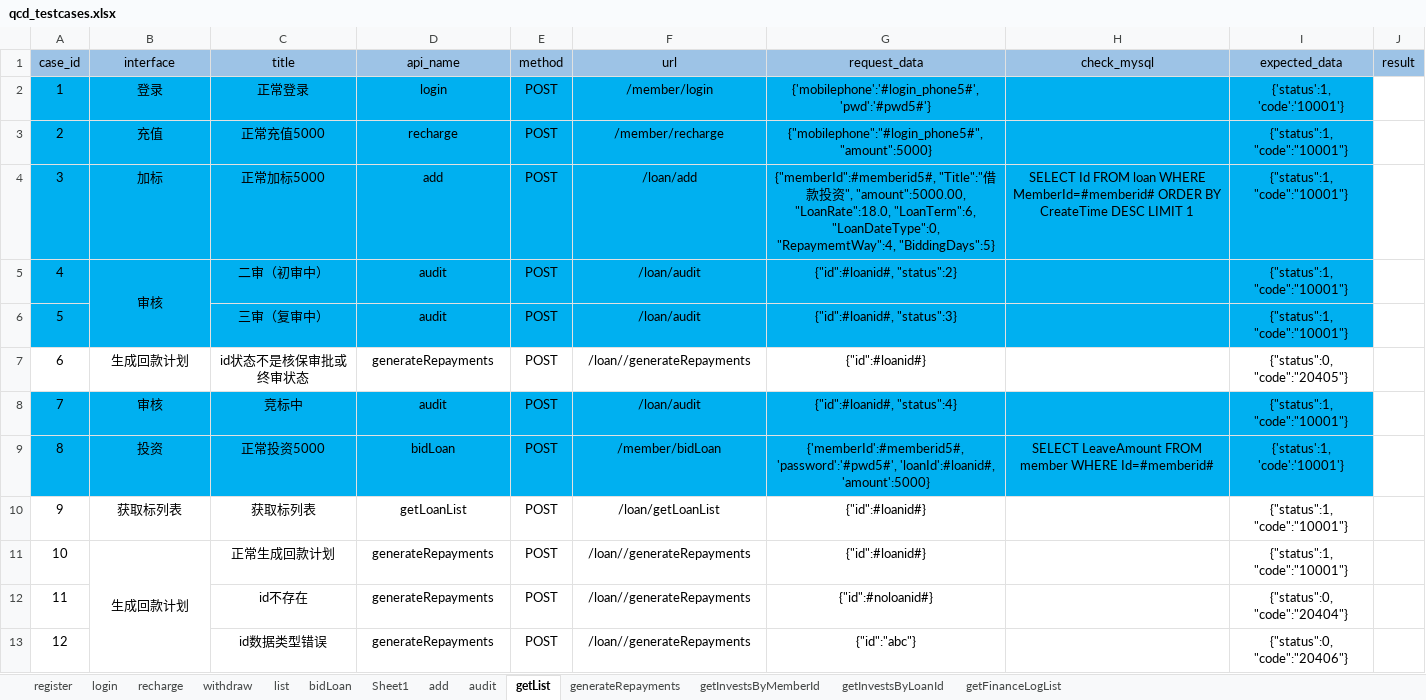
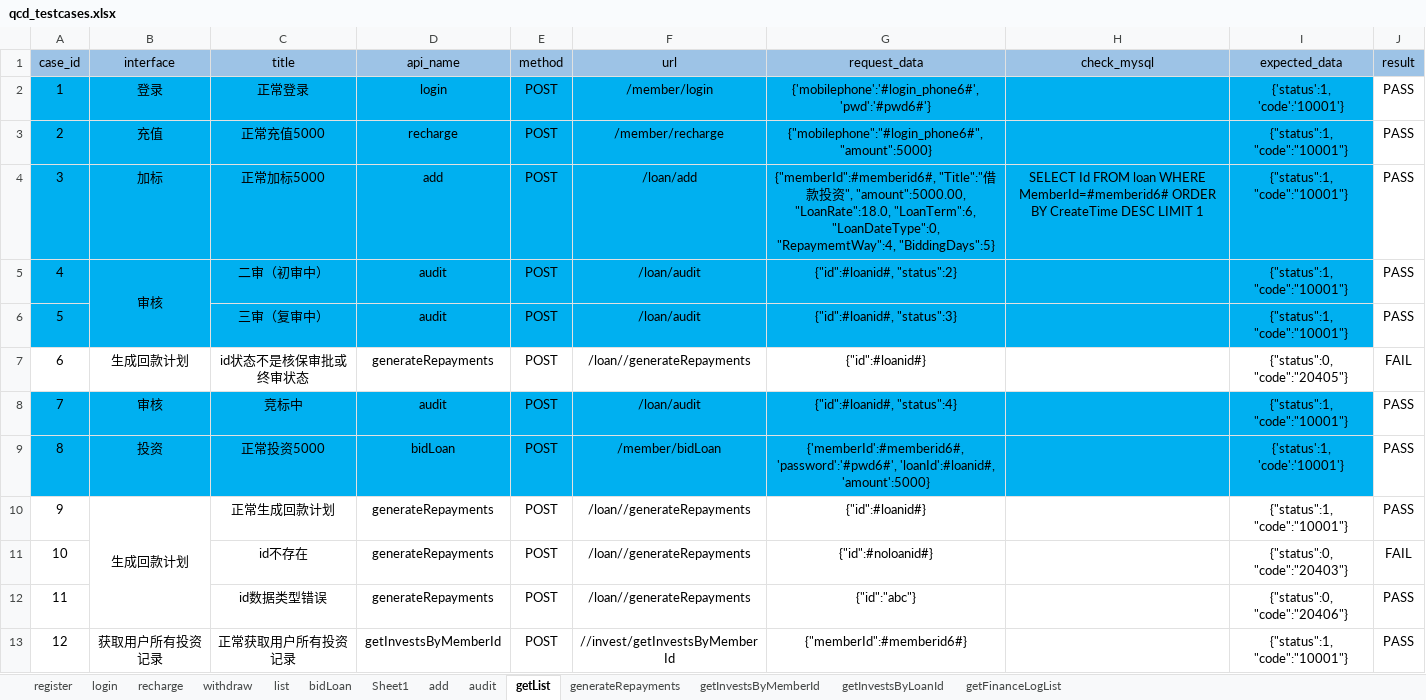
Before and after one commit to 2020668/api_webservice, an Excel workbook: data/qcd_testcases.xlsx, sheet getList, drawn as a sheet; only a part is shown; values as stored, in another font and other column widths than the file's, no borders; the diff covers the shown part only; the diff names each change by its address in the sheet, - before the commit and + after, or states it on an @@ line.

```diff
--- a/data/qcd_testcases.xlsx (sheet getList)
+++ b/data/qcd_testcases.xlsx (sheet getList)
-G2 (request_data): {'mobilephone':'#login_phone5#', 'pwd':'#pwd5#'}
+G2 (request_data): {'mobilephone':'#login_phone6#', 'pwd':'#pwd6#'}
-J2:J6 (result): (empty)
+J2:J6 (result): PASS
-G3 (request_data): {"mobilephone":"#login_phone5#", "amount":5000}
+G3 (request_data): {"mobilephone":"#login_phone6#", "amount":5000}
-G4 (request_data): {"memberId":#memberid5#, "Title":"借…
+G4 (request_data): {"memberId":#memberid6#, "Title":"借…
-H4 (check_mysql): …loan WHERE MemberId=#memberid# ORDER BY…
+H4 (check_mysql): …loan WHERE MemberId=#memberid6# ORDER BY…
-J7 (result): (empty)
+J7 (result): FAIL
-J8:J10 (result): (empty)
+J8:J10 (result): PASS
-G9 (request_data): {'memberId':#memberid5#, 'password':'#pwd5#', 'loanId':#loanid#, 'amount':5000}
+G9 (request_data): {'memberId':#memberid6#, 'password':'#pwd6#', 'loanId':#loanid#, 'amount':5000}
-H9 (check_mysql): SELECT LeaveAmount FROM member WHERE Id=#memberid#
+H9 (check_mysql): (empty)
-B10 (interface): 获取标列表
+B10 (interface): 生成回款计划
+B10:B12 merged
-C10 (title): 获取标列表
+C10 (title): 正常生成回款计划
-D10 (api_name): getLoanList
+D10 (api_name): generateRepayments
-F10 (url): /loan/getLoanList
+F10 (url): /loan//generateRepayments
-B11 (interface): 生成回款计划
+B11 (interface): (empty)
-B11:B13 merged
-C11 (title): 正常生成回款计划
+C11 (title): id不存在
-G11 (request_data): {"id":#loanid#}
+G11 (request_data): {"id":#noloanid#}
-I11 (expected_data): {"status":1, "code":"10001"}
+I11 (expected_data): {"status":0, "code":"20403"}
-J11 (result): (empty)
+J11 (result): FAIL
-C12 (title): id不存在
+C12 (title): id数据类型错误
-G12 (request_data): {"id":#noloanid#}
+G12 (request_data): {"id":"abc"}
-I12 (expected_data): {"status":0, "code":"20404"}
+I12 (expected_data): {"status":0, "code":"20406"}
-J12:J13 (result): (empty)
+J12:J13 (result): PASS
-B13 (interface): (empty)
+B13 (interface): 获取用户所有投资记录
+B13:B15 merged
-C13 (title): id数据类型错误
+C13 (title): 正常获取用户所有投资记录
-D13 (api_name): generateRepayments
+D13 (api_name): getInvestsByMemberId
-F13 (url): /loan//generateRepayments
+F13 (url): //invest/getInvestsByMemberId
-G13 (request_data): {"id":"abc"}
+G13 (request_data): {"memberId":#memberid6#}
-I13 (expected_data): {"status":0, "code":"20406"}
+I13 (expected_data): {"status":1, "code":"10001"}
```
Also changed, not shown: 56 edited cells and merged cells elsewhere in this sheet, 21 other files.
